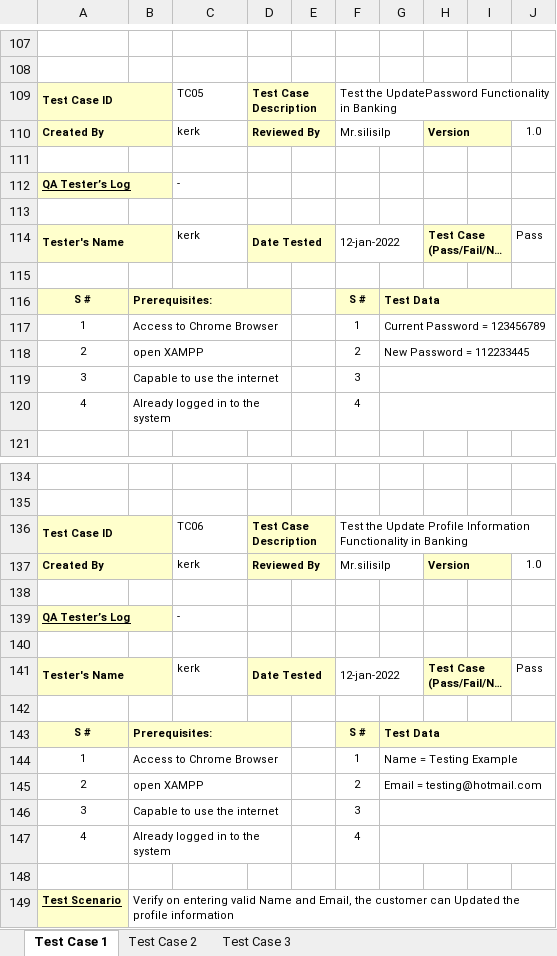
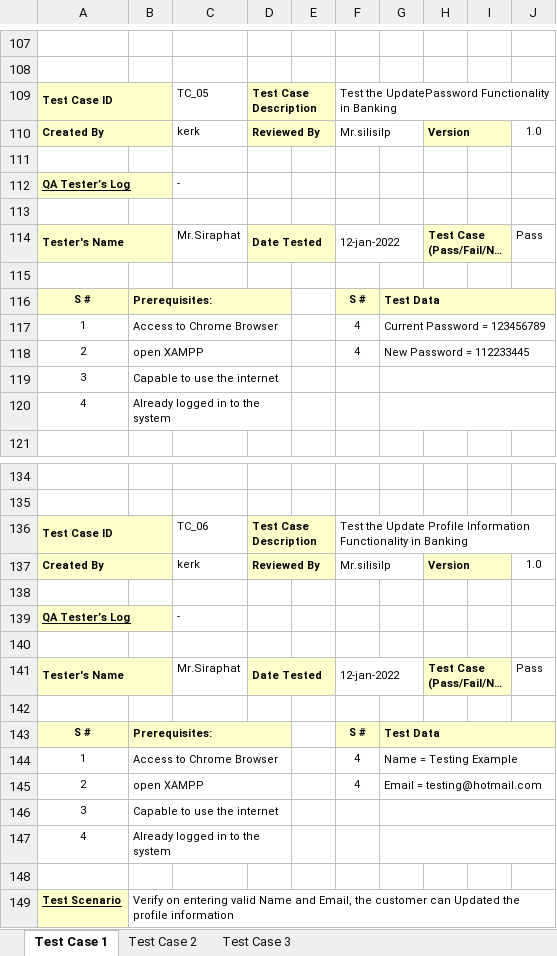
Before and after one commit to Phutanet/CN334, an Excel workbook: 6210742356/TestCase 6210742356.xlsx, sheet Test Case 1, drawn as a sheet; only a part is shown, gaps mark what is left out; long unchanged cells end in …; values as stored, in another font and other column widths than the file's, no borders; the diff covers the shown part only; the diff names each change by its address in the sheet, - before the commit and + after, or states it on an @@ line.

```diff
--- a/6210742356/TestCase 6210742356.xlsx (sheet Test Case 1)
+++ b/6210742356/TestCase 6210742356.xlsx (sheet Test Case 1)
-C109: TC05
+C109: TC_05
-C114: kerk
+C114: Mr.Siraphat
-F117: 1
+F117: 4
-F118: 2
+F118: 4
-F119: 3
+F119: (empty)
-F120: 4
+F120: (empty)
-C136: TC06
+C136: TC_06
-C141: kerk
+C141: Mr.Siraphat
-F144: 1
+F144: 4
-F145: 2
+F145: 4
-F146: 3
+F146: (empty)
-F147: 4
+F147: (empty)
```
Also changed, not shown: 16 edited cells elsewhere in this sheet.
